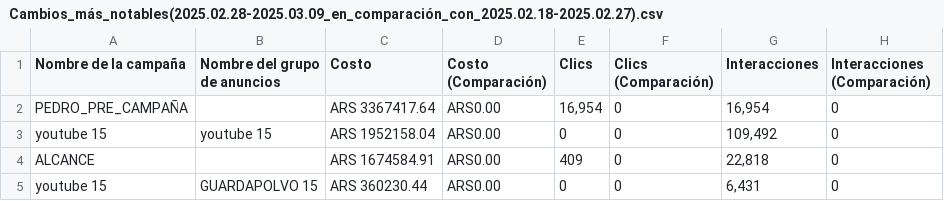
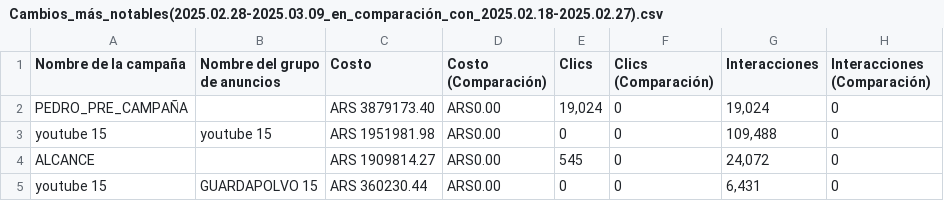
Before and after one commit to raulvinet/marketingcampeingdashboard, a CSV file: static/public/Cambios_más_notables(2025.02.28-2025.03.09_en_comparación_con_2025.02.18-2025.02.27).csv, drawn as a sheet.

```diff
--- a/static/public/Cambios_más_notables(2025.02.28-2025.03.09_en_comparación_con_2025.02.18-2025.02.27).csv
+++ b/static/public/Cambios_más_notables(2025.02.28-2025.03.09_en_comparación_con_2025.02.18-2025.02.27).csv
@@ -1,5 +1,5 @@
 Nombre de la campaña,Nombre del grupo de anuncios,Costo,Costo (Comparación),Clics,Clics (Comparación),Interacciones,Interacciones (Comparación)
-PEDRO_PRE_CAMPAÑA,,ARS 3367417.64,ARS0.00,"16,954",0,"16,954",0
-youtube 15,youtube 15,ARS 1952158.04,ARS0.00,0,0,"109,492",0
-ALCANCE,,ARS 1674584.91,ARS0.00,409,0,"22,818",0
+PEDRO_PRE_CAMPAÑA,,ARS 3879173.40,ARS0.00,"19,024",0,"19,024",0
+youtube 15,youtube 15,ARS 1951981.98,ARS0.00,0,0,"109,488",0
+ALCANCE,,ARS 1909814.27,ARS0.00,545,0,"24,072",0
 youtube 15,GUARDAPOLVO 15,ARS 360230.44,ARS0.00,0,0,"6,431",0
```
Also changed, not shown: static/public/Campañas(2025.02.28-2025.03.09).csv, static/public/Día_y_hora(Día_Hora_2025.02.28-2025.03.09).csv, 12 other files.
